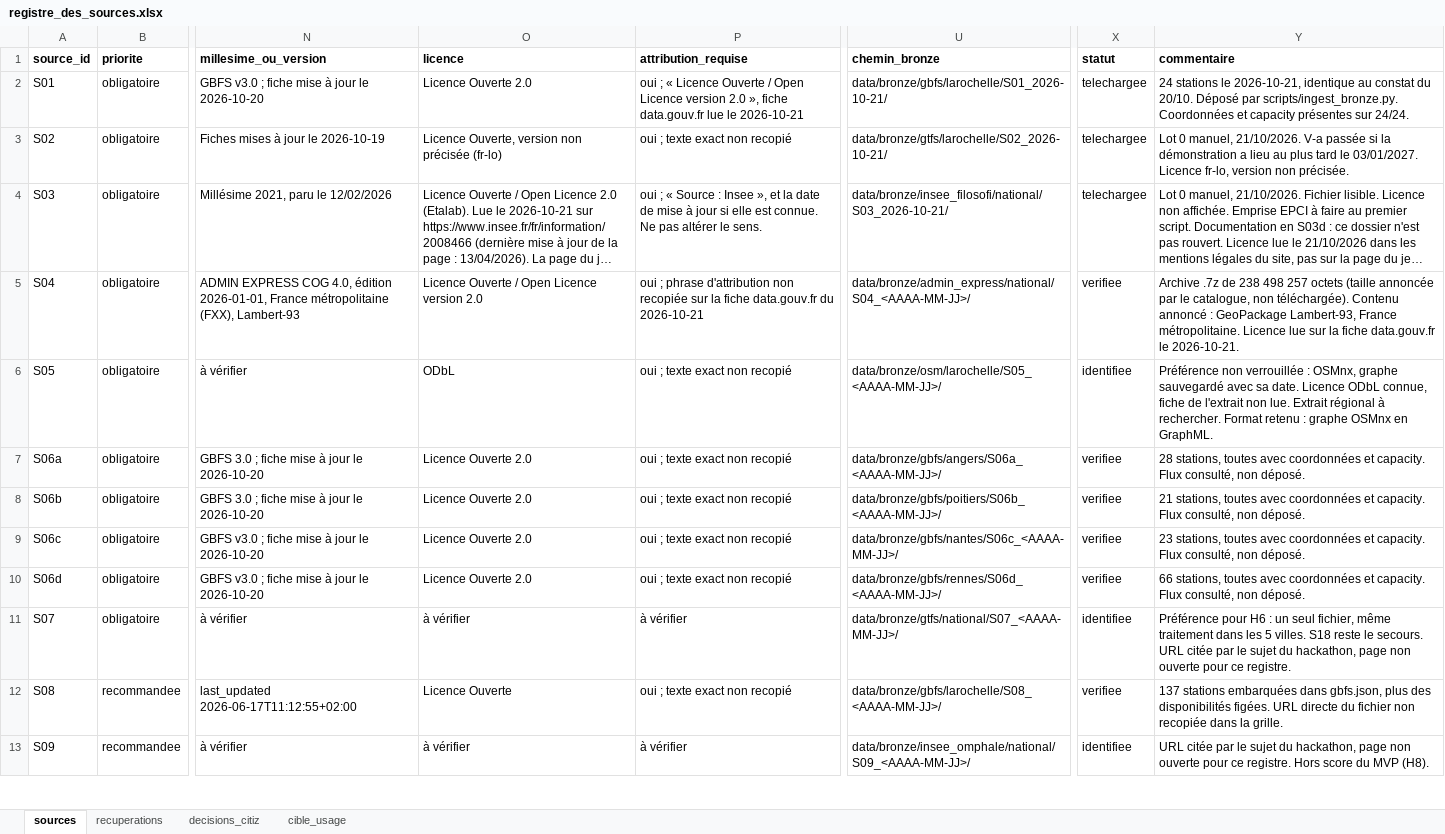
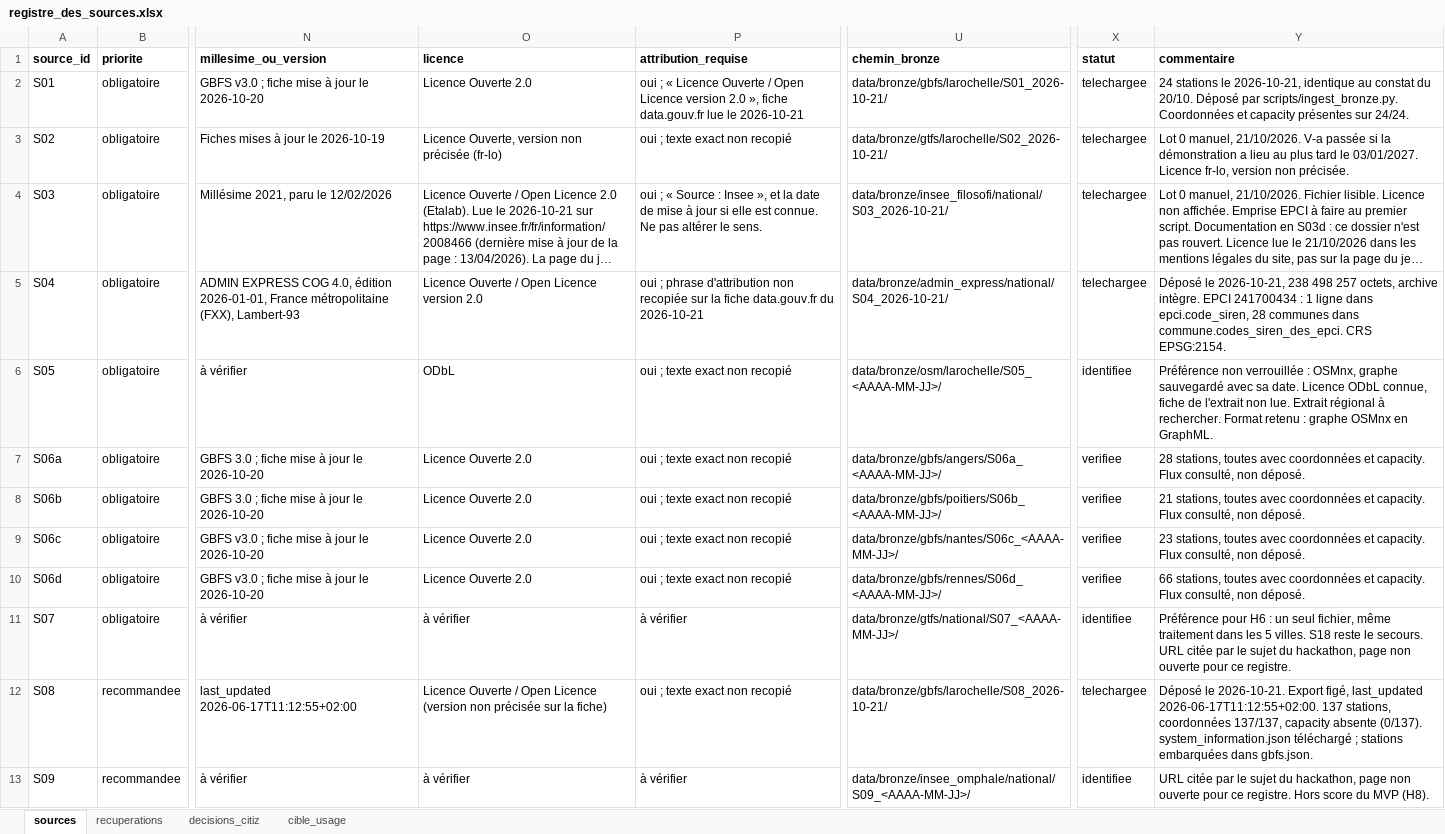
Before and after one commit to soboure69/hackathon-mobility-citiz, an Excel workbook: docs/registre_des_sources.xlsx, sheet sources, drawn as a sheet; only a part is shown, gaps mark what is left out; long unchanged cells end in …; values as stored, in another font and other column widths than the file's, no borders; the diff names each change by its address in the sheet, - before the commit and + after, or states it on an @@ line.

Commit message:
data(bronze): S08 Yélo vélo (export figé) et S04 Admin Express COG 2026

```diff
--- a/docs/registre_des_sources.xlsx (sheet sources)
+++ b/docs/registre_des_sources.xlsx (sheet sources)
-U5 (chemin_bronze): data/bronze/admin_express/national/S04_<AAAA-MM-JJ>/
+U5 (chemin_bronze): data/bronze/admin_express/national/S04_2026-10-21/
-X5 (statut): verifiee
+X5 (statut): telechargee
-Y5 (commentaire): Archive .7z de 238 498 257 octets (taille annoncée par le catalogue, non téléchargée). Contenu annoncé : GeoPackage Lambert-93, France métropolitaine. Licence lue sur la fiche data.gouv.fr le 2026-10-21.
+Y5 (commentaire): Déposé le 2026-10-21, 238 498 257 octets, archive intègre. EPCI 241700434 : 1 ligne dans epci.code_siren, 28 communes dans commune.codes_siren_des_epci. CRS EPSG:2154.
-O12 (licence): Licence Ouverte
+O12 (licence): Licence Ouverte / Open Licence (version non précisée sur la fiche)
-U12 (chemin_bronze): data/bronze/gbfs/larochelle/S08_<AAAA-MM-JJ>/
+U12 (chemin_bronze): data/bronze/gbfs/larochelle/S08_2026-10-21/
-X12 (statut): verifiee
+X12 (statut): telechargee
-Y12 (commentaire): 137 stations embarquées dans gbfs.json, plus des disponibilités figées. URL directe du fichier non recopiée dans la grille.
+Y12 (commentaire): Déposé le 2026-10-21. Export figé, last_updated 2026-06-17T11:12:55+02:00. 137 stations, coordonnées 137/137, capacity absente (0/137). system_information.json téléchargé ; stations embarquées dans gbfs.json.
```
Also changed, not shown: sheet recuperations, 3 other files.
